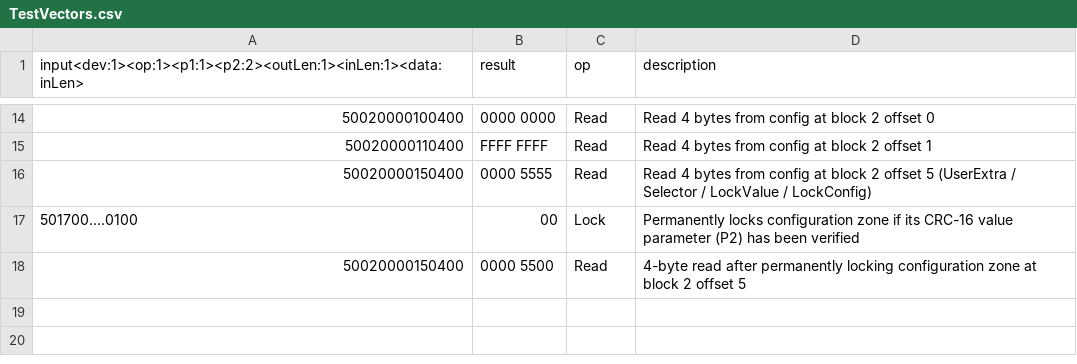
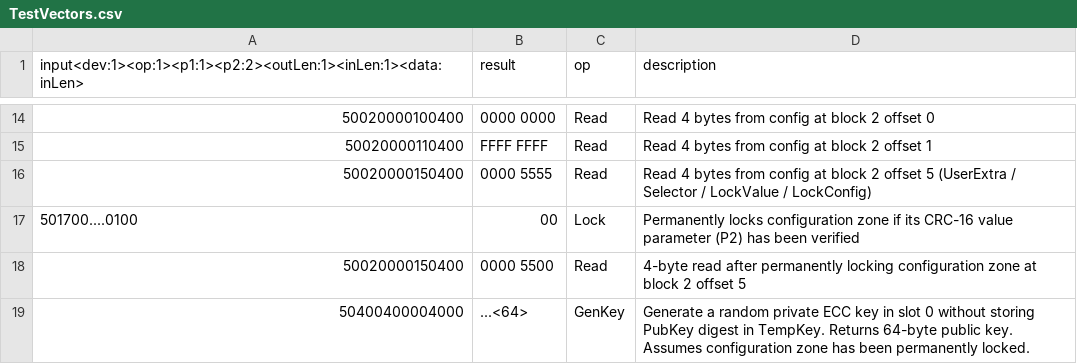
Before and after one commit to mattborja/MB-ATECCX08A-Library, a CSV file: TestVectors.csv, drawn as a sheet; only a part is shown, gaps mark what is left out.

Commit message:
Add entry for generating random private ECC key in slot 0

```diff
--- a/TestVectors.csv
+++ b/TestVectors.csv
@@ -18 +18,2 @@ input<dev:1><op:1><p1:1><p2:2><outLen:1><inLen:1><data:inLen>,result,op,descript
 50020000150400,0000 5500,Read,4-byte read after permanently locking configuration zone at block 2 offset 5
+50400400004000,...<64>,GenKey,Generate a random private ECC key in slot 0 without storing PubKey digest in TempKey. Returns 64-byte public key. Assumes configuration zone has been permanently locked.
```
